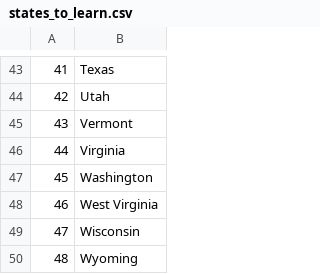
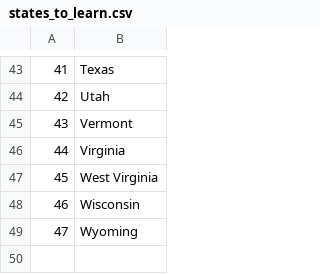
Before and after one commit to mbeckrich/python, a CSV file: exercises/100-days-of-python/day-25/states-quiz/states_to_learn.csv, drawn as a sheet; only a part is shown, gaps mark what is left out; removed rows and columns are numbered as before the commit, all else as after; the diff names each change by its address in the sheet, - before the commit and + after, or states it on an @@ line.

```diff
--- a/exercises/100-days-of-python/day-25/states-quiz/states_to_learn.csv
+++ b/exercises/100-days-of-python/day-25/states-quiz/states_to_learn.csv
-row 47: 45 | Washington
@@ column A renumbered from row 47 down @@
```
Also changed, not shown: 1 other file.
